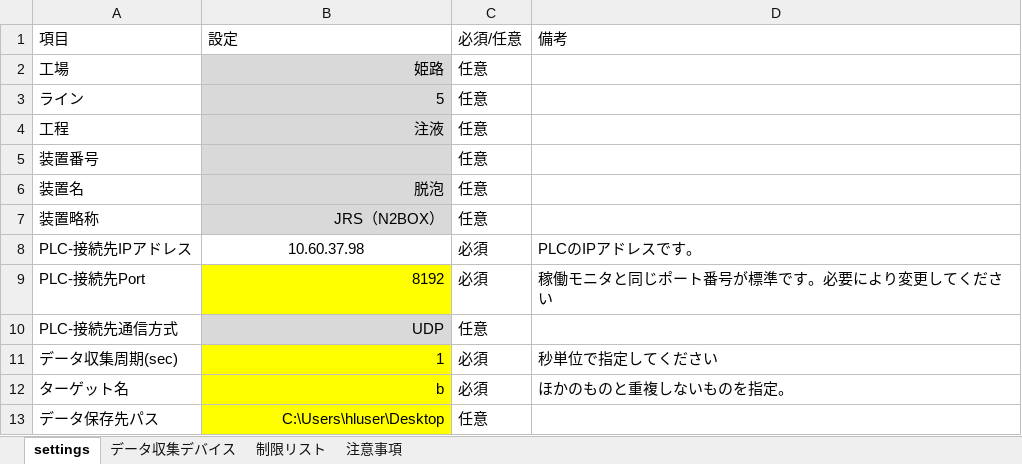
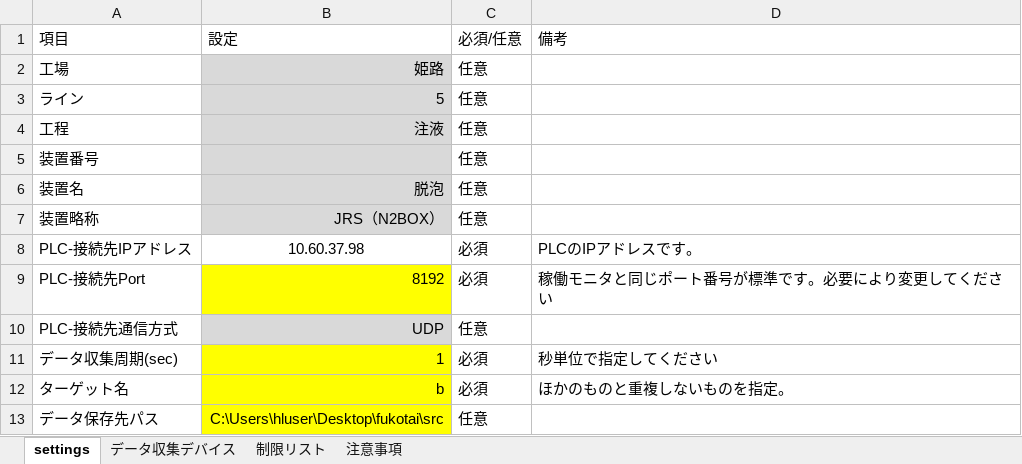
Before and after one commit to kkatappes/PLCDataCollector-C_Sharpver.-, an Excel workbook: 設定ファイル/b_udp.xlsx, sheet settings, drawn as a sheet; values as stored, in another font and other column widths than the file's, no borders; the diff names each change by its address in the sheet, - before the commit and + after, or states it on an @@ line.

Commit message:
設定ファイル修正3

```diff
--- a/設定ファイル/b_udp.xlsx (sheet settings)
+++ b/設定ファイル/b_udp.xlsx (sheet settings)
-B13 (設定): C:\Users\hluser\Desktop
+B13 (設定): C:\Users\hluser\Desktop\fukotai\src
```
Also changed, not shown: 設定ファイル/a_udp.xlsx.
